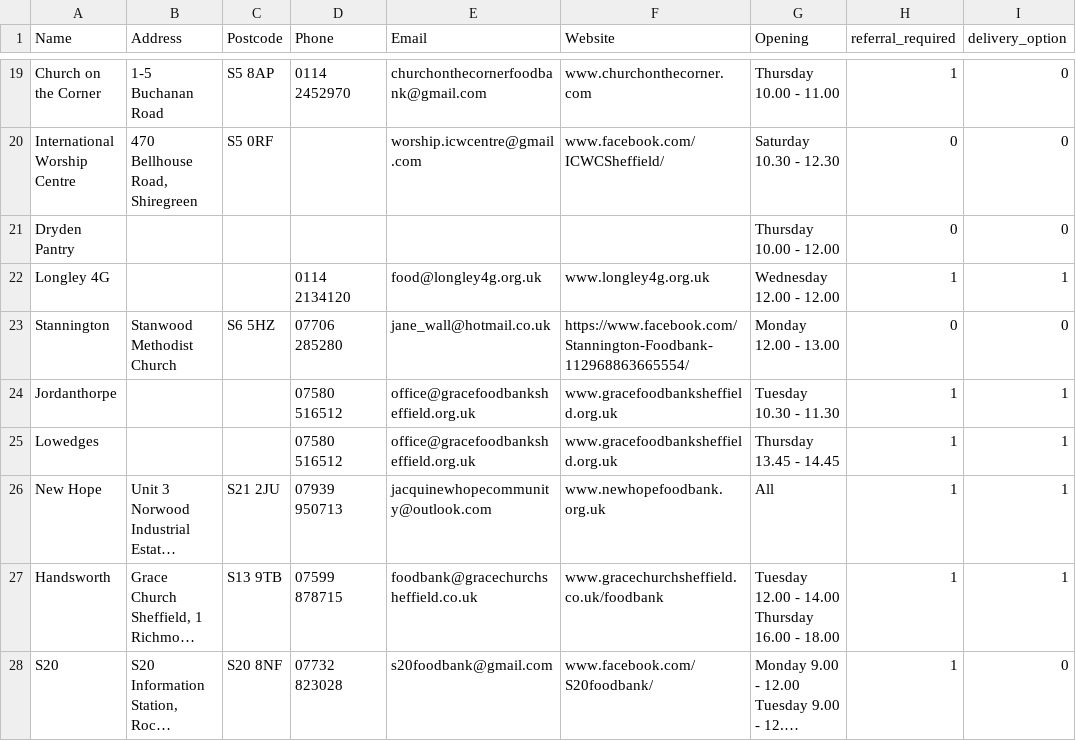
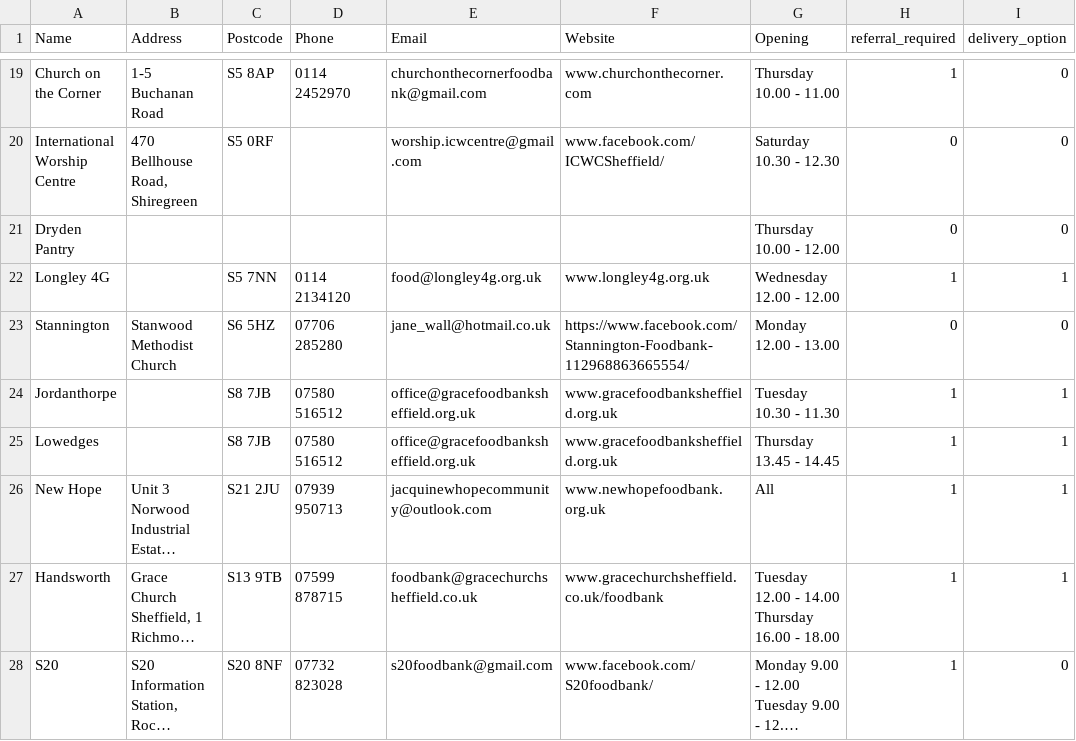
Before and after one commit to MartinChrisWood/foodfinder, a CSV file: data/foodbanks.csv, drawn as a sheet; only a part is shown, gaps mark what is left out; long unchanged cells end in …; the diff names each change by its address in the sheet, - before the commit and + after, or states it on an @@ line.

Commit message:
Minor update with rough postcodes for a few locations

```diff
--- a/data/foodbanks.csv
+++ b/data/foodbanks.csv
-C22 (Postcode): (empty)
+C22 (Postcode): S5 7NN
-C24:C25 (Postcode): (empty)
+C24:C25 (Postcode): S8 7JB
```
